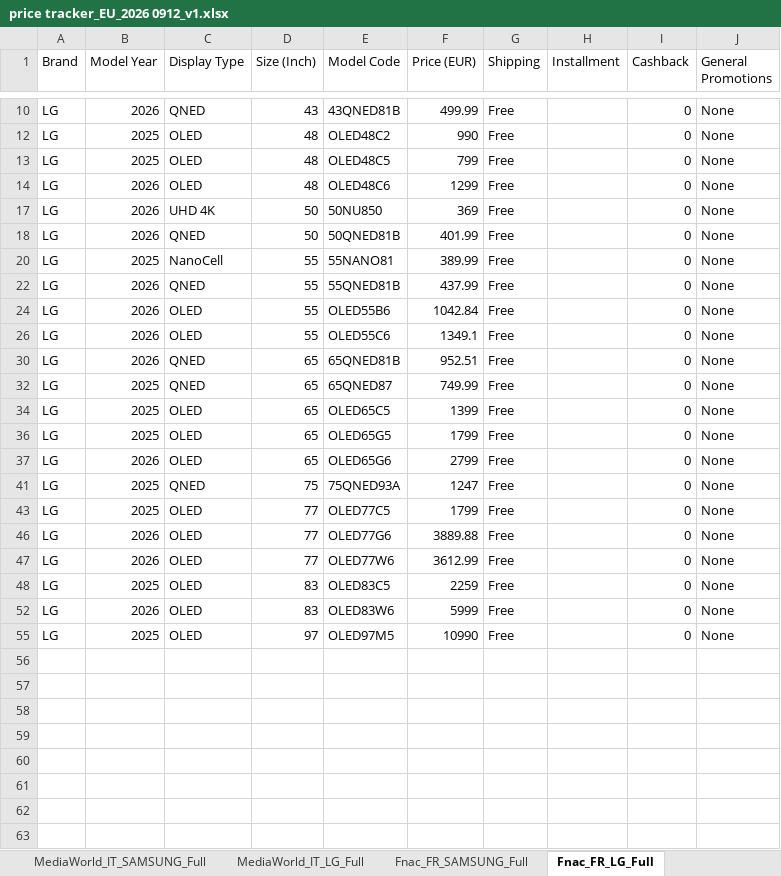
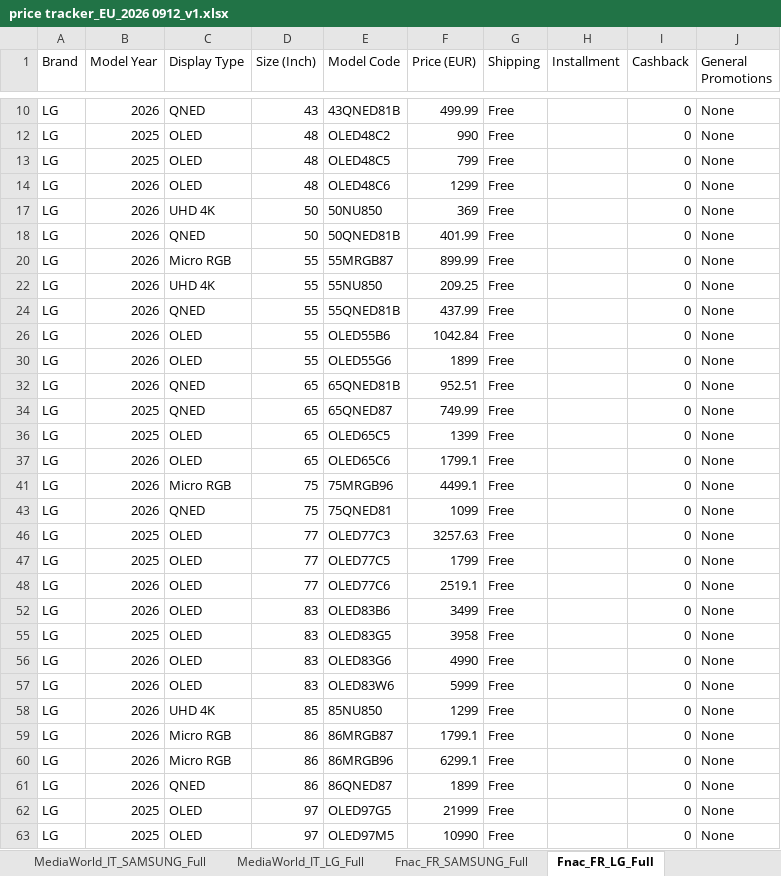
Before and after one commit to harrydhpark/price-tracker, an Excel workbook: History_EU/2026 0912/price tracker_EU_2026 0912_v1.xlsx, sheet Fnac_FR_LG_Full, drawn as a sheet; only a part is shown, gaps mark what is left out; values as stored, in another font and other column widths than the file's, no borders; addresses are those after the commit; the diff names each change by its address in the sheet, - before the commit and + after, or states it on an @@ line.

```diff
--- a/History_EU/2026 0912/price tracker_EU_2026 0912_v1.xlsx (sheet Fnac_FR_LG_Full)
+++ b/History_EU/2026 0912/price tracker_EU_2026 0912_v1.xlsx (sheet Fnac_FR_LG_Full)
+row 20: LG | 2026 | Micro RGB | 55 | 55MRGB87 | 899.99 | Free |  | 0 | None
-B22 (Model Year): 2025
+B22 (Model Year): 2026
-C22 (Display Type): NanoCell
+C22 (Display Type): UHD 4K
-E22 (Model Code): 55NANO81
+E22 (Model Code): 55NU850
-F22 (Price (EUR)): 389.99
+F22 (Price (EUR)): 209.25
-E30 (Model Code): OLED55C6
+E30 (Model Code): OLED55G6
-F30 (Price (EUR)): 1349.1
+F30 (Price (EUR)): 1899
-B37 (Model Year): 2025
+B37 (Model Year): 2026
-E37 (Model Code): OLED65G5
+E37 (Model Code): OLED65C6
-F37 (Price (EUR)): 1799
+F37 (Price (EUR)): 1799.1
-C41 (Display Type): OLED
+C41 (Display Type): Micro RGB
-D41 (Size (Inch)): 65
+D41 (Size (Inch)): 75
-E41 (Model Code): OLED65G6
+E41 (Model Code): 75MRGB96
-F41 (Price (EUR)): 2799
+F41 (Price (EUR)): 4499.1
-B43 (Model Year): 2025
+B43 (Model Year): 2026
-E43 (Model Code): 75QNED93A
+E43 (Model Code): 75QNED81
-F43 (Price (EUR)): 1247
+F43 (Price (EUR)): 1099
@@ row 46 unhidden: LG | 2025 | OLED | 77 | OLED77C3 | 3257.63 | Free |  | 0 | None @@
-E48 (Model Code): OLED77G6
+E48 (Model Code): OLED77C6
-F48 (Price (EUR)): 3889.88
+F48 (Price (EUR)): 2519.1
-D52 (Size (Inch)): 77
+D52 (Size (Inch)): 83
-E52 (Model Code): OLED77W6
+E52 (Model Code): OLED83B6
-F52 (Price (EUR)): 3612.99
+F52 (Price (EUR)): 3499
-E55 (Model Code): OLED83C5
+E55 (Model Code): OLED83G5
-F55 (Price (EUR)): 2259
+F55 (Price (EUR)): 3958
@@ row 56 unhidden: LG | 2026 | OLED | 83 | OLED83G6 | 4990 | Free |  | 0 | None @@
+row 58: LG | 2026 | UHD 4K | 85 | 85NU850 | 1299 | Free |  | 0 | None
+row 59: LG | 2026 | Micro RGB | 86 | 86MRGB87 | 1799.1 | Free |  | 0 | None
+row 60: LG | 2026 | Micro RGB | 86 | 86MRGB96 | 6299.1 | Free |  | 0 | None
@@ row 61 unhidden: LG | 2026 | QNED | 86 | 86QNED87 | 1899 | Free |  | 0 | None @@
@@ row 62 unhidden: LG | 2025 | OLED | 97 | OLED97G5 | 21999 | Free |  | 0 | None @@
```
Also changed, not shown: sheet MediaWorld_IT_LG_Full, sheet MediaWorld_IT_SAMSUNG_Full, sheet MediaMarkt_NL_LG_Full, sheet Fnac_FR_SAMSUNG_Full, sheet MediaMarkt_DE_SAMSUNG_Full, sheet MediaMarkt_DE_LG_Full, 3 more sheets, hidden cells, data/price tracker_EU_2026 0912_v1.xlsx, 21 other files.
